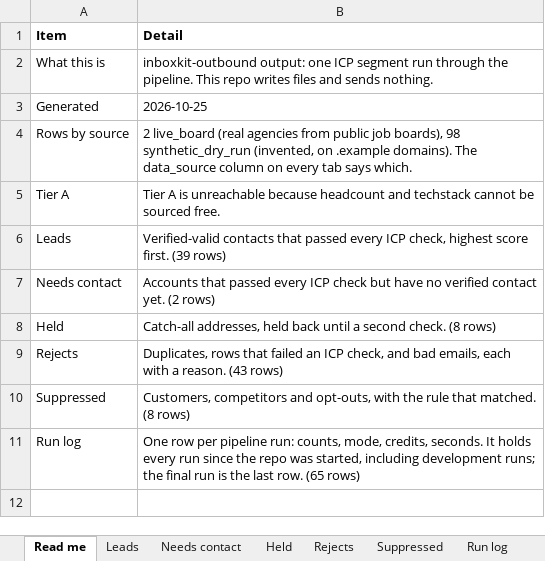
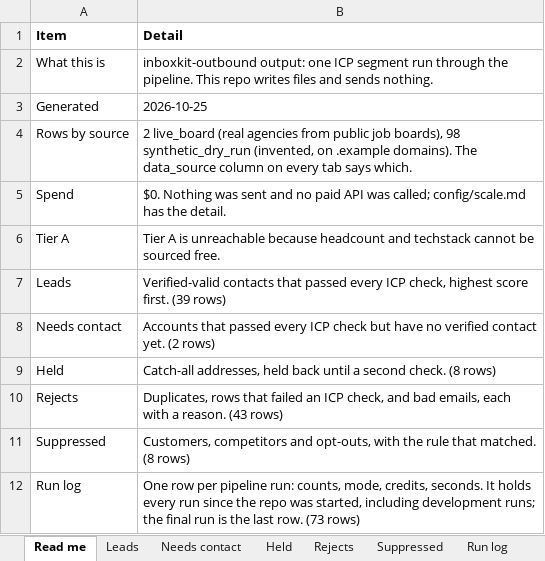
Before and after one commit to whysaurabhsharma/inboxkit-outbound, an Excel workbook: 02-lead-list/inboxkit-leads.xlsx, sheet Read me, drawn as a sheet; values as stored, in another font and other column widths than the file's, no borders; addresses are those after the commit; the diff names each change by its address in the sheet, - before the commit and + after, or states it on an @@ line.

```diff
--- a/02-lead-list/inboxkit-leads.xlsx (sheet Read me)
+++ b/02-lead-list/inboxkit-leads.xlsx (sheet Read me)
+row 5: Spend | $0. Nothing was sent and no paid API was called; config/scale.md has the detail.
-B12 (Detail): …last row. (65 rows)
+B12 (Detail): …last row. (73 rows)
```
Also changed, not shown: sheet Run log, 4 other files.
